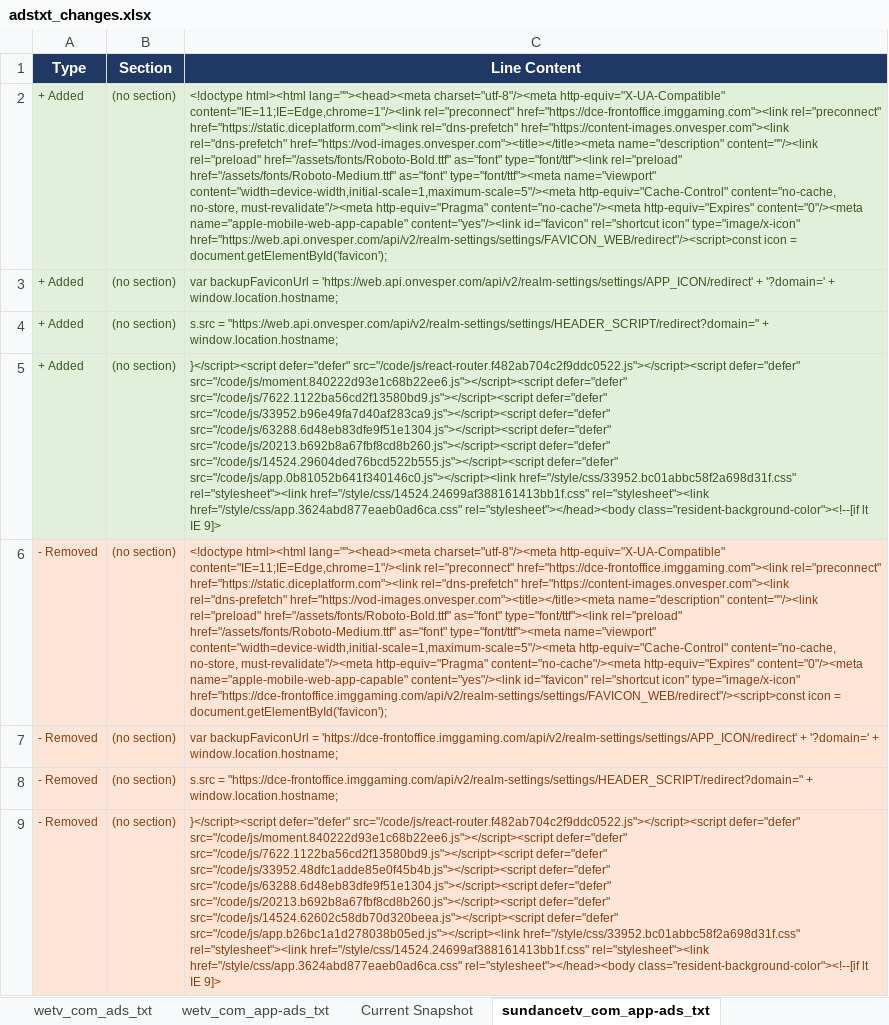
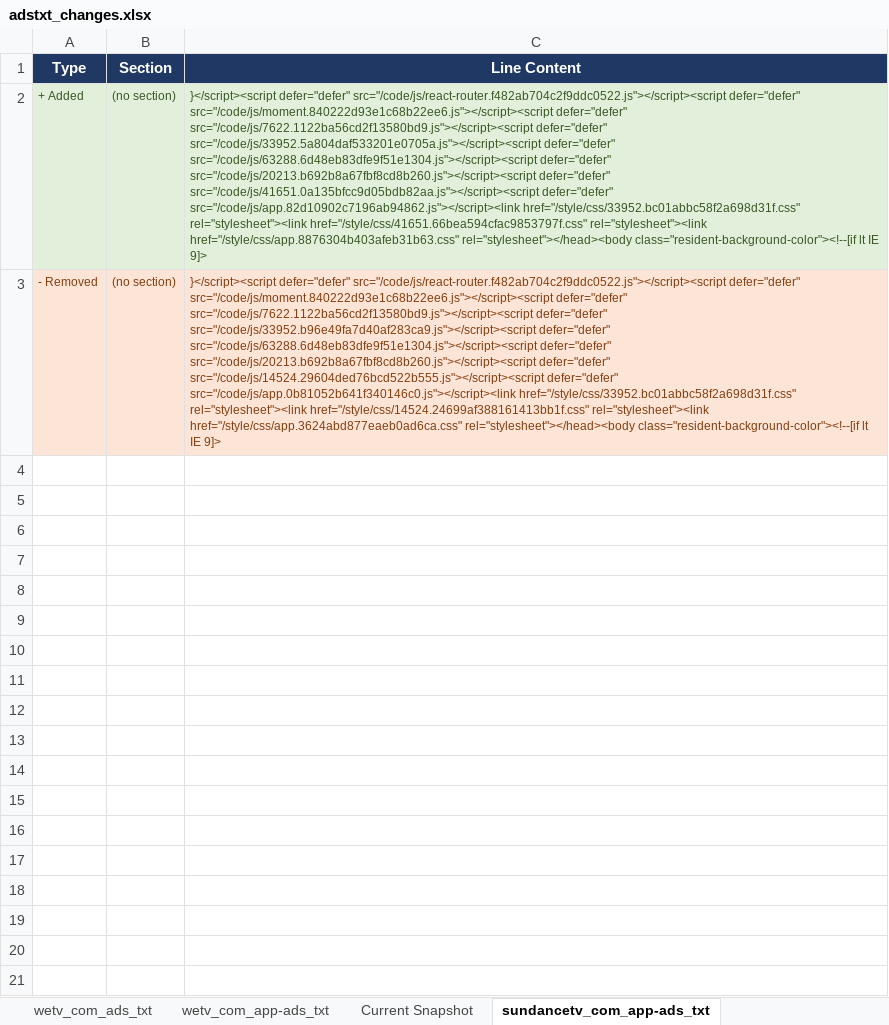
Before and after one commit to hazz3000/adstxt-monitor, an Excel workbook: adstxt_changes.xlsx, sheet sundancetv_com_app-ads_txt, drawn as a sheet; values as stored, in another font and other column widths than the file's, no borders; removed rows and columns are numbered as before the commit, all else as after; the diff names each change by its address in the sheet, - before the commit and + after, or states it on an @@ line.

```diff
--- a/adstxt_changes.xlsx (sheet sundancetv_com_app-ads_txt)
+++ b/adstxt_changes.xlsx (sheet sundancetv_com_app-ads_txt)
-row 2: + Added | (no section) | <!doctype html><html lang=""><head><meta charset="utf-8"/><meta http-equiv="X-UA-Compatible" content="IE=11;IE=Edge,chrome=1"/><link rel="preconnect" href="https://dce-frontoffice.imggaming.com"><link rel="preconnect" href="https://static.diceplatform.com"><link rel="dns-prefetch" href="https://content-images.onvesper.com"><link rel="dns-prefetch" href="https://vod-images.onvesper.com"><title></title><meta name="description" content=""/><link rel="preload" href="/assets/fonts/Roboto-Bold.ttf" as="font" type="font/ttf"><link rel="preload" href="/assets/fonts/Roboto-Medium.ttf" as="font" type="font/ttf"><meta name="viewport" content="width=device-width,initial-scale=1,maximum-scale=5"/><meta http-equiv="Cache-Control" content="no-cache, no-store, must-revalidate"/><meta http-equiv="Pragma" content="no-cache"/><meta http-equiv="Expires" content="0"/><meta name="apple-mobile-web-app-capable" content="yes"/><link id="favicon" rel="shortcut icon" type="image/x-icon" href="https://web.api.onvesper.com/api/v2/realm-settings/settings/FAVICON_WEB/redirect"/><script>const icon = document.getElementById('favicon');
-C2 (Line Content): var backupFaviconUrl = 'https://web.api.onvesper.com/api/v2/realm-settings/settings/APP_ICON/redirect' + '?domain=' + window.location.hostname;
+C2 (Line Content): }</script><script defer="defer" src="/code/js/react-router.f482ab704c2f9ddc0522.js"></script><script defer="defer" src="/code/js/moment.840222d93e1c68b22ee6.js"></script><script defer="defer" src="/code/js/7622.1122ba56cd2f13580bd9.js"></script><script defer="defer" src="/code/js/33952.5a804daf533201e0705a.js"></script><script defer="defer" src="/code/js/63288.6d48eb83dfe9f51e1304.js"></script><script defer="defer" src="/code/js/20213.b692b8a67fbf8cd8b260.js"></script><script defer="defer" src="/code/js/41651.0a135bfcc9d05bdb82aa.js"></script><script defer="defer" src="/code/js/app.82d10902c7196ab94862.js"></script><link href="/style/css/33952.bc01abbc58f2a698d31f.css" rel="stylesheet"><link href="/style/css/41651.66bea594cfac9853797f.css" rel="stylesheet"><link href="/style/css/app.8876304b403afeb31b63.css" rel="stylesheet"></head><body class="resident-background-color"><!--[if lt IE 9]>
-row 4: + Added | (no section) | s.src = "https://web.api.onvesper.com/api/v2/realm-settings/settings/HEADER_SCRIPT/redirect?domain=" + window.location.hostname;
-A3 (Type): + Added
+A3 (Type): - Removed
@@ A3:C3 fill: #E2EFDA → #FCE4D6, text colour: #375623 → #843C0C @@
-row 6: - Removed | (no section) | <!doctype html><html lang=""><head><meta charset="utf-8"/><meta http-equiv="X-UA-Compatible" content="IE=11;IE=Edge,chrome=1"/><link rel="preconnect" href="https://dce-frontoffice.imggaming.com"><link rel="preconnect" href="https://static.diceplatform.com"><link rel="dns-prefetch" href="https://content-images.onvesper.com"><link rel="dns-prefetch" href="https://vod-images.onvesper.com"><title></title><meta name="description" content=""/><link rel="preload" href="/assets/fonts/Roboto-Bold.ttf" as="font" type="font/ttf"><link rel="preload" href="/assets/fonts/Roboto-Medium.ttf" as="font" type="font/ttf"><meta name="viewport" content="width=device-width,initial-scale=1,maximum-scale=5"/><meta http-equiv="Cache-Control" content="no-cache, no-store, must-revalidate"/><meta http-equiv="Pragma" content="no-cache"/><meta http-equiv="Expires" content="0"/><meta name="apple-mobile-web-app-capable" content="yes"/><link id="favicon" rel="shortcut icon" type="image/x-icon" href="https://dce-frontoffice.imggaming.com/api/v2/realm-settings/settings/FAVICON_WEB/redirect"/><script>const icon = document.getElementById('favicon');
-row 7: - Removed | (no section) | var backupFaviconUrl = 'https://dce-frontoffice.imggaming.com/api/v2/realm-settings/settings/APP_ICON/redirect' + '?domain=' + window.location.hostname;
-row 8: - Removed | (no section) | s.src = "https://dce-frontoffice.imggaming.com/api/v2/realm-settings/settings/HEADER_SCRIPT/redirect?domain=" + window.location.hostname;
-row 9: - Removed | (no section) | }</script><script defer="defer" src="/code/js/react-router.f482ab704c2f9ddc0522.js"></script><script defer="defer" src="/code/js/moment.840222d93e1c68b22ee6.js"></script><script defer="defer" src="/code/js/7622.1122ba56cd2f13580bd9.js"></script><script defer="defer" src="/code/js/33952.48dfc1adde85e0f45b4b.js"></script><script defer="defer" src="/code/js/63288.6d48eb83dfe9f51e1304.js"></script><script defer="defer" src="/code/js/20213.b692b8a67fbf8cd8b260.js"></script><script defer="defer" src="/code/js/14524.62602c58db70d320beea.js"></script><script defer="defer" src="/code/js/app.b26bc1a1d278038b05ed.js"></script><link href="/style/css/33952.bc01abbc58f2a698d31f.css" rel="stylesheet"><link href="/style/css/14524.24699af388161413bb1f.css" rel="stylesheet"><link href="/style/css/app.3624abd877eaeb0ad6ca.css" rel="stylesheet"></head><body class="resident-background-color"><!--[if lt IE 9]>
```
Also changed, not shown: sheet Change Log, sheet Current Snapshot, 4 other files.
